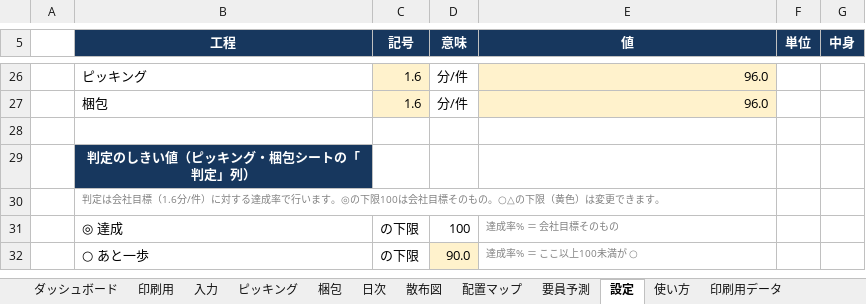
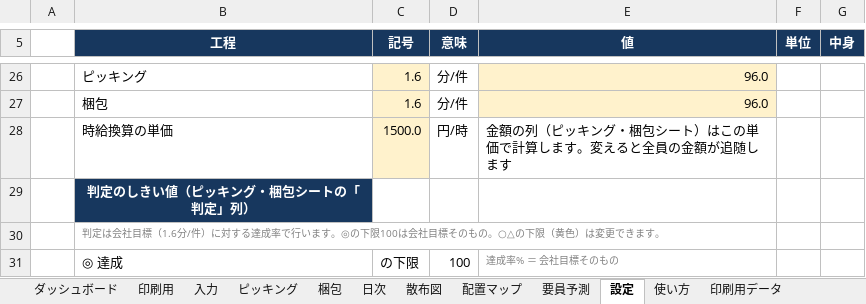
Before and after one commit to ajmmwttp/1, an Excel workbook: ピッキング_梱包_公平評価ツール_2026年4月.xlsx, sheet 設定, drawn as a sheet; only a part is shown, gaps mark what is left out; the shorter side is filled out with more unchanged rows; values as stored, in another font and other column widths than the file's, no borders; the diff names each change by its address in the sheet, - before the commit and + after, or states it on an @@ line.

```diff
--- a/ピッキング_梱包_公平評価ツール_2026年4月.xlsx (sheet 設定)
+++ b/ピッキング_梱包_公平評価ツール_2026年4月.xlsx (sheet 設定)
-row 28: (empty)
+row 28:  | 時給換算の単価 | 1500.0 | 円/時 | 金額の列（ピッキング・梱包シート）はこの単価で計算します。変えると全員の金額が追随します
-C28 fill: none
+C28 fill: #FFF2CC
```
Also changed, not shown: sheet ピッキング, sheet 梱包, sheet 使い方, formulas that keep their value, 3 other files.
